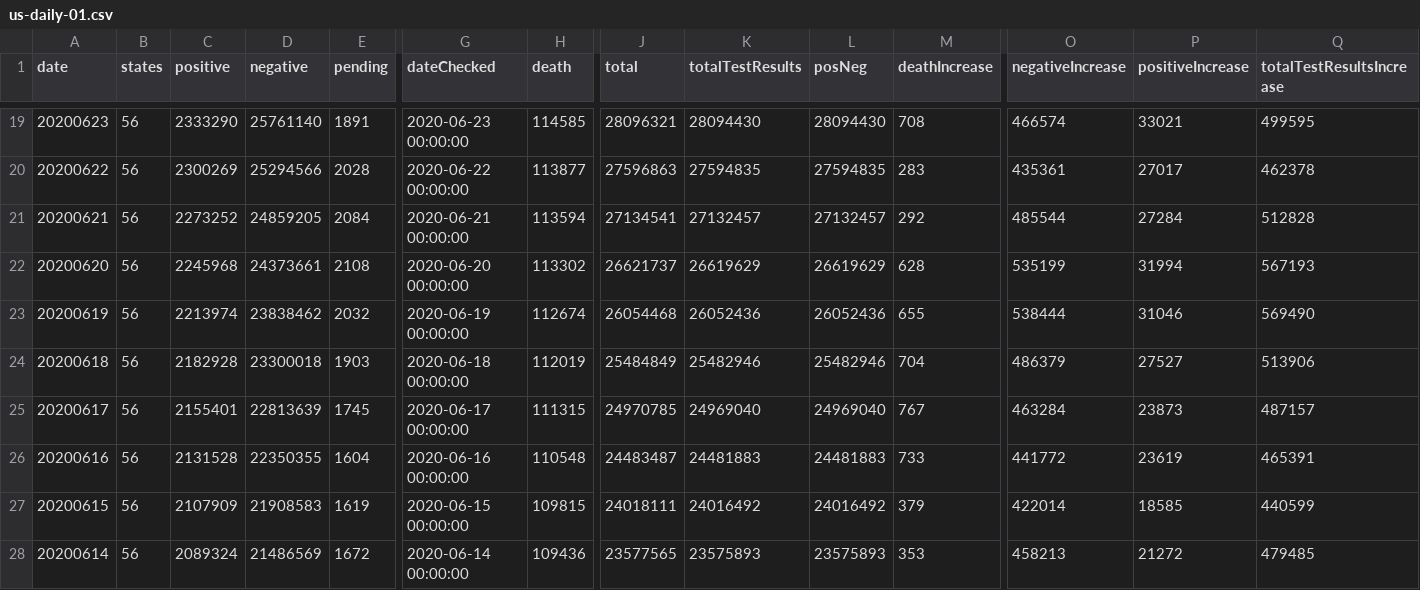
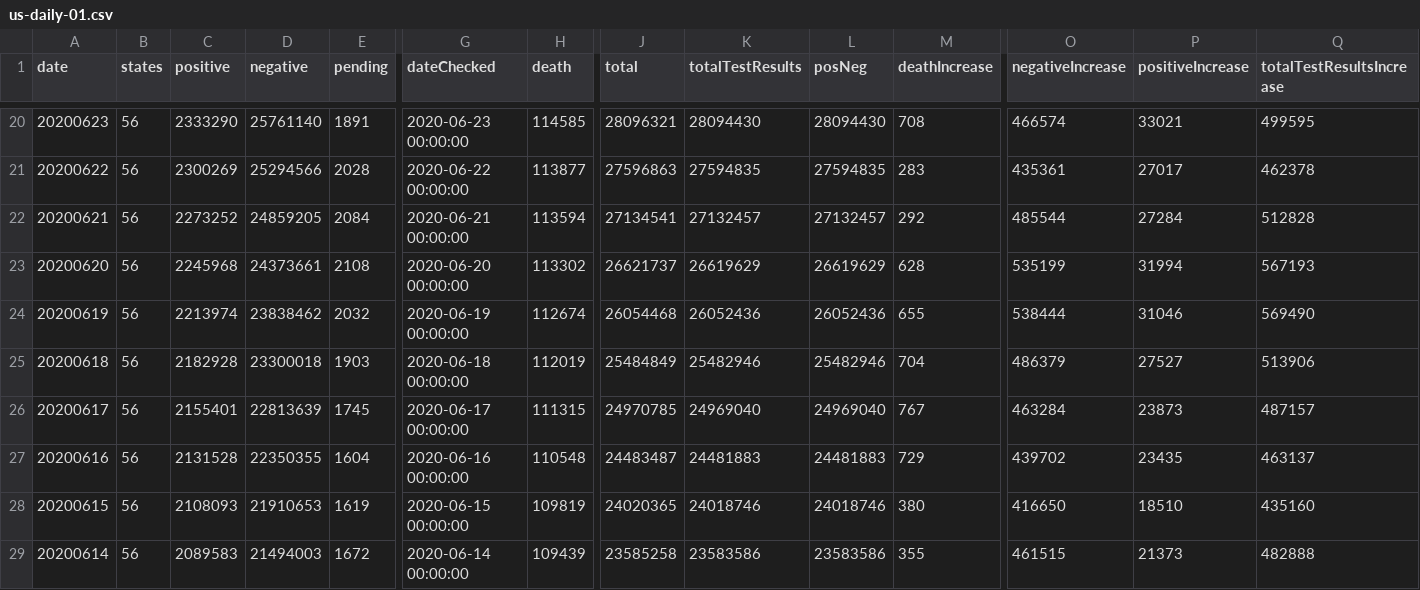
Before and after one commit to danap/ajqvue-covid19-tracking-db, a CSV file: data/us-daily/us-daily-01.csv, drawn as a sheet; only a part is shown, gaps mark what is left out; addresses are those after the commit; the diff covers the shown part only; the diff names each change by its address in the sheet, - before the commit and + after, or states it on an @@ line.

```diff
--- a/data/us-daily/us-daily-01.csv
+++ b/data/us-daily/us-daily-01.csv
-M27 (deathIncrease): 733
+M27 (deathIncrease): 729
-O27 (negativeIncrease): 441772
+O27 (negativeIncrease): 439702
-P27 (positiveIncrease): 23619
+P27 (positiveIncrease): 23435
-Q27 (totalTestResultsIncrease): 465391
+Q27 (totalTestResultsIncrease): 463137
-C28 (positive): 2107909
+C28 (positive): 2108093
-D28 (negative): 21908583
+D28 (negative): 21910653
-H28 (death): 109815
+H28 (death): 109819
-J28 (total): 24018111
+J28 (total): 24020365
-K28 (totalTestResults): 24016492
+K28 (totalTestResults): 24018746
-L28 (posNeg): 24016492
+L28 (posNeg): 24018746
-M28 (deathIncrease): 379
+M28 (deathIncrease): 380
-O28 (negativeIncrease): 422014
+O28 (negativeIncrease): 416650
-P28 (positiveIncrease): 18585
+P28 (positiveIncrease): 18510
-Q28 (totalTestResultsIncrease): 440599
+Q28 (totalTestResultsIncrease): 435160
-C29 (positive): 2089324
+C29 (positive): 2089583
-D29 (negative): 21486569
+D29 (negative): 21494003
-H29 (death): 109436
+H29 (death): 109439
-J29 (total): 23577565
+J29 (total): 23585258
-K29 (totalTestResults): 23575893
+K29 (totalTestResults): 23583586
-L29 (posNeg): 23575893
+L29 (posNeg): 23583586
-M29 (deathIncrease): 353
+M29 (deathIncrease): 355
-O29 (negativeIncrease): 458213
+O29 (negativeIncrease): 461515
-P29 (positiveIncrease): 21272
+P29 (positiveIncrease): 21373
-Q29 (totalTestResultsIncrease): 479485
+Q29 (totalTestResultsIncrease): 482888
```
Also changed, not shown: 1 added row and 47 edited cells elsewhere in this file, data/states-daily/states-daily-01.csv, data/us-daily/us-daily.csv, 2 other files.
